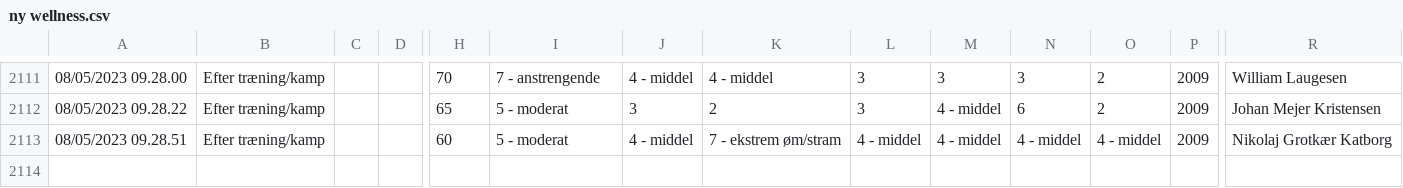
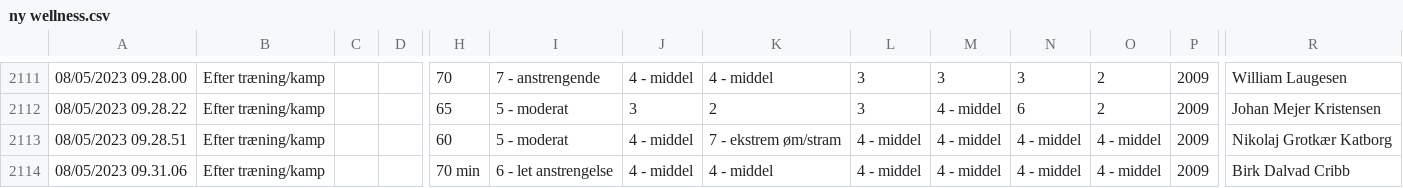
Before and after one commit to Seamus1992/AC-Horsens, a CSV file: ny wellness.csv, drawn as a sheet; only a part is shown, gaps mark what is left out; rows hold the shown columns only; the diff names each change by its address in the sheet, - before the commit and + after, or states it on an @@ line.

Commit message:
Update ny wellness.csv

```diff
--- a/ny wellness.csv
+++ b/ny wellness.csv
+row 2114: 08/05/2023 09.31.06 | Efter træning/kamp |  |  | 70 min | 6 - let anstrengelse | 4 - middel | 4 - middel | 4 - middel | 4 - middel | 4 - middel | 4 - middel | 2009 | Birk Dalvad Cribb
```
